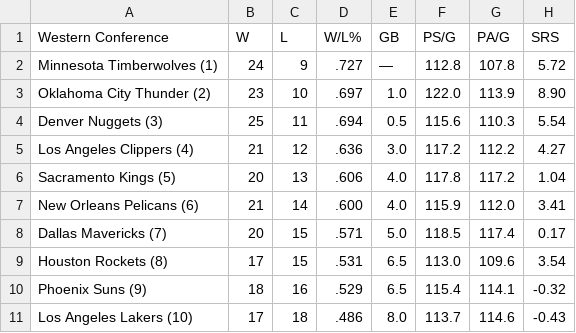
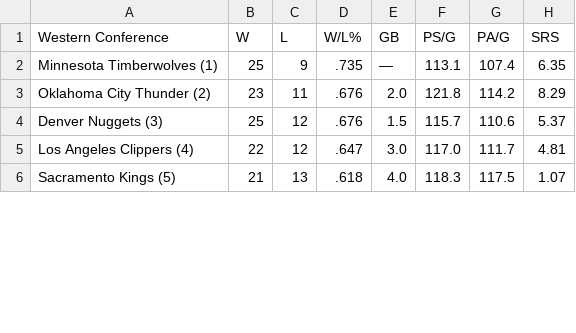
Before and after one commit to caHaber/flat-data-nba-standings, a CSV file: WEST_standings.csv, drawn as a sheet; only a part is shown; the diff covers the shown part only.

Commit message:
Flat: latest data (2024-01-07T16:01:57.842Z) {   "date": "2024-01-07T16:01:57.842Z",   "files": [     {       "name": "EAST_standings.csv",       "deltaBytes": 0,       "source": "https://www.espn.com/nba/standings"     },     {       "name": "NBA_2024.html",       "deltaBytes": -197,       "source": "https://www.espn.com/nba/standings"     },     {       "name": "WEST_standings.csv",       "deltaBytes": -1,       "source": "https://www.espn.com/nba/standings"     }   ] }

```diff
--- a/WEST_standings.csv
+++ b/WEST_standings.csv
@@ -1,11 +1,6 @@
 "Western Conference","W","L","W/L%","GB","PS/G","PA/G","SRS"
-"Minnesota Timberwolves (1) ","24","9",".727","—","112.8","107.8","5.72"
-"Oklahoma City Thunder (2) ","23","10",".697","1.0","122.0","113.9","8.90"
-"Denver Nuggets (3) ","25","11",".694","0.5","115.6","110.3","5.54"
-"Los Angeles Clippers (4) ","21","12",".636","3.0","117.2","112.2","4.27"
-"Sacramento Kings (5) ","20","13",".606","4.0","117.8","117.2","1.04"
-"New Orleans Pelicans (6) ","21","14",".600","4.0","115.9","112.0","3.41"
-"Dallas Mavericks (7) ","20","15",".571","5.0","118.5","117.4","0.17"
-"Houston Rockets (8) ","17","15",".531","6.5","113.0","109.6","3.54"
-"Phoenix Suns (9) ","18","16",".529","6.5","115.4","114.1","-0.32"
-"Los Angeles Lakers (10) ","17","18",".486","8.0","113.7","114.6","-0.43"
+"Minnesota Timberwolves (1) ","25","9",".735","—","113.1","107.4","6.35"
+"Oklahoma City Thunder (2) ","23","11",".676","2.0","121.8","114.2","8.29"
+"Denver Nuggets (3) ","25","12",".676","1.5","115.7","110.6","5.37"
+"Los Angeles Clippers (4) ","22","12",".647","3.0","117.0","111.7","4.81"
+"Sacramento Kings (5) ","21","13",".618","4.0","118.3","117.5","1.07"
```
Also changed, not shown: 6 added rows, 1 removed row and 19 edited cells elsewhere in this file, EAST_standings.csv, 1 other file.
